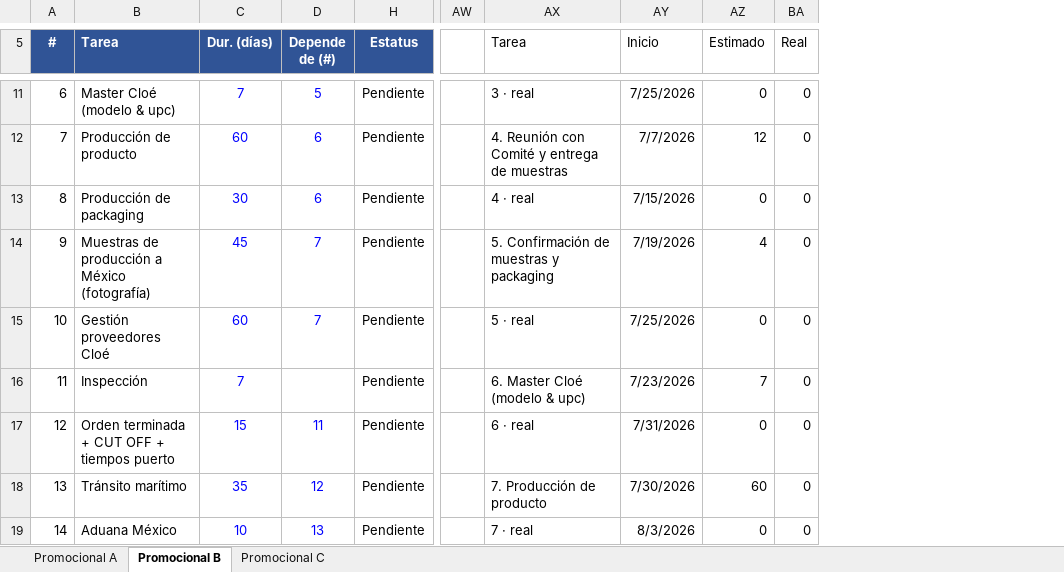
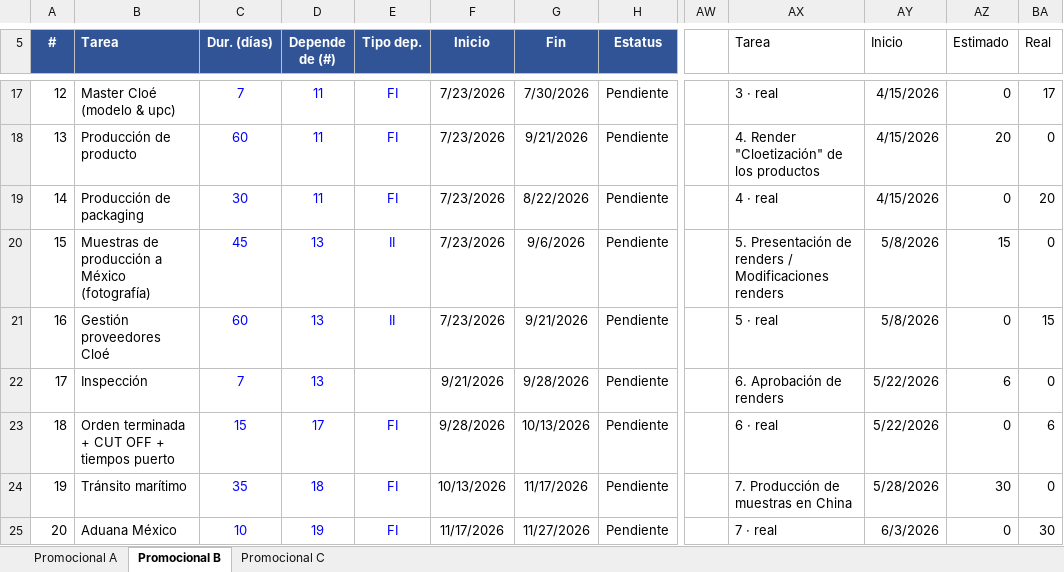
Before and after one commit to milalima2007/travel-blue-dashboards, an Excel workbook: Cloe Sellout/Cronograma Promocional Cloe.xlsx, sheet Promocional B, drawn as a sheet; only a part is shown, gaps mark what is left out; values as stored, in another font and other column widths than the file's, no borders; charts and pictures and conditional formats not drawn; addresses are those after the commit; the diff covers the shown part only; the diff names each change by its address in the sheet, - before the commit and + after, or states it on an @@ line.

Commit message:
feat: 2-row Gantt (plan+real), updated Promocional 21 tasks, fix Fin estimado=Lanzamiento, show_error for exe

```diff
--- a/Cloe Sellout/Cronograma Promocional Cloe.xlsx (sheet Promocional B)
+++ b/Cloe Sellout/Cronograma Promocional Cloe.xlsx (sheet Promocional B)
@@ column E (Tipo dep.) unhidden, rows 17-25: FI | FI | FI | II | II |  | FI | FI | FI @@
@@ column F (Inicio) unhidden, rows 17-25: 7/23/2026 | 7/23/2026 | 7/23/2026 | 7/23/2026 | 7/23/2026 | 9/21/2026 | 9/28/2026 | 10/13/2026 | 11/17/2026 @@
@@ column G (Fin) unhidden, rows 17-25: 7/30/2026 | 9/21/2026 | 8/22/2026 | 9/6/2026 | 9/21/2026 | 9/28/2026 | 10/13/2026 | 11/17/2026 | 11/27/2026 @@
@@ column A (#) renumbered between rows 3 and 26 @@
-D17 (Depende de (#)): 5
+D17 (Depende de (#)): 11
-AY17 (Inicio): 7/25/2026
+AY17 (Inicio): 4/15/2026
-BA17 (Real): 0
+BA17 (Real): 17
-D18:D19 (Depende de (#)): 6
+D18:D19 (Depende de (#)): 11
-AX18 (Tarea): 4. Reunión con Comité y entrega de muestras
+AX18 (Tarea): 4. Render "Cloetización" de los productos
-AY18 (Inicio): 7/7/2026
+AY18 (Inicio): 4/15/2026
-AZ18 (Estimado): 12
+AZ18 (Estimado): 20
-AY19 (Inicio): 7/15/2026
+AY19 (Inicio): 4/15/2026
-BA19 (Real): 0
+BA19 (Real): 20
-D20:D21 (Depende de (#)): 7
+D20:D21 (Depende de (#)): 13
-AX20 (Tarea): 5. Confirmación de muestras y packaging
+AX20 (Tarea): 5. Presentación de renders / Modificaciones renders
-AY20 (Inicio): 7/19/2026
+AY20 (Inicio): 5/8/2026
-AZ20 (Estimado): 4
+AZ20 (Estimado): 15
-AY21 (Inicio): 7/25/2026
+AY21 (Inicio): 5/8/2026
-BA21 (Real): 0
+BA21 (Real): 15
-D22 (Depende de (#)): (empty)
+D22 (Depende de (#)): 13
-AX22 (Tarea): 6. Master Cloé (modelo & upc)
+AX22 (Tarea): 6. Aprobación de renders
-AY22 (Inicio): 7/23/2026
+AY22 (Inicio): 5/22/2026
-AZ22 (Estimado): 7
+AZ22 (Estimado): 6
-D23 (Depende de (#)): 11
+D23 (Depende de (#)): 17
-AY23 (Inicio): 7/31/2026
+AY23 (Inicio): 5/22/2026
-BA23 (Real): 0
+BA23 (Real): 6
-D24 (Depende de (#)): 12
+D24 (Depende de (#)): 18
-AX24 (Tarea): 7. Producción de producto
+AX24 (Tarea): 7. Producción de muestras en China
-AY24 (Inicio): 7/30/2026
+AY24 (Inicio): 5/28/2026
-AZ24 (Estimado): 60
+AZ24 (Estimado): 30
-D25 (Depende de (#)): 13
+D25 (Depende de (#)): 19
-AY25 (Inicio): 8/3/2026
+AY25 (Inicio): 6/3/2026
-BA25 (Real): 0
+BA25 (Real): 30
```
Also changed, not shown: 18 added rows and 52 edited cells elsewhere in this sheet, sheet Promocional C, sheet Promocional A, formulas that keep their value, hidden cells, charts or pictures, 3 other files.
